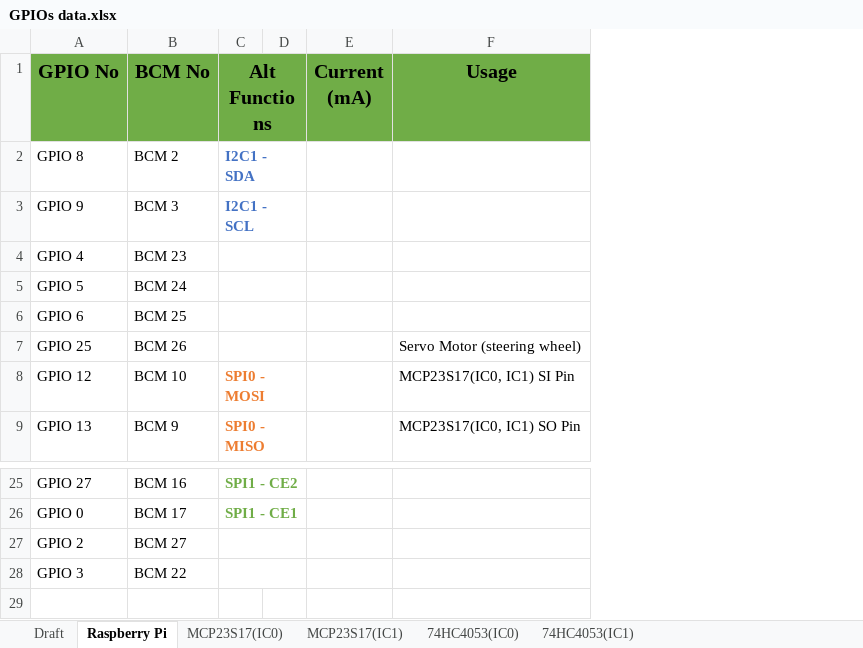
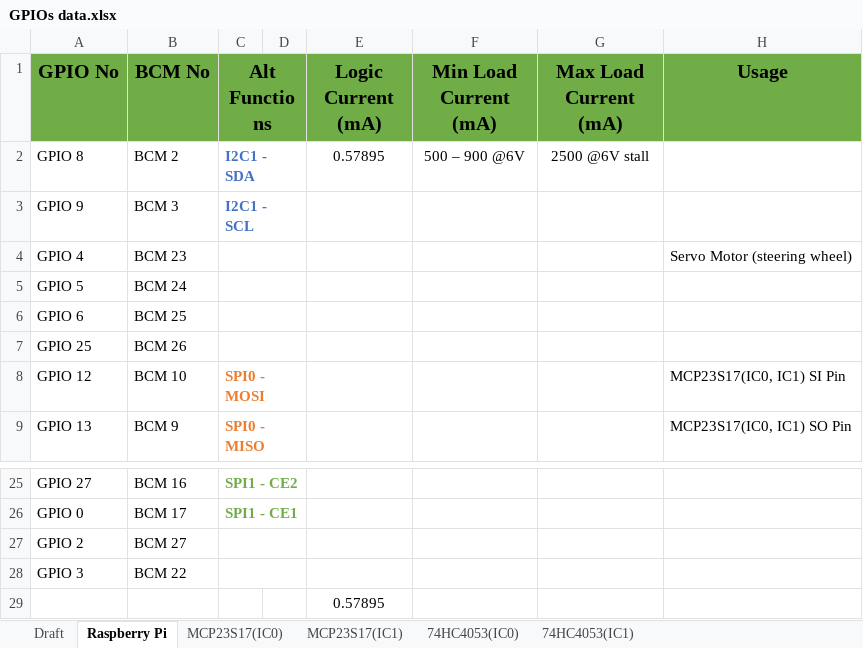
Before and after one commit to BILLyTheLiTTle/RCCar_Engineering, an Excel workbook: Electronics/GPIOs data.xlsx, sheet Raspberry Pi, drawn as a sheet; only a part is shown, gaps mark what is left out; values as stored, in another font and other column widths than the file's, no borders; charts and pictures and conditional formats not drawn; removed rows and columns are numbered as before the commit, all else as after; the diff names each change by its address in the sheet, - before the commit and + after, or states it on an @@ line.

Commit message:
Change pin for steering

```diff
--- a/Electronics/GPIOs data.xlsx (sheet Raspberry Pi)
+++ b/Electronics/GPIOs data.xlsx (sheet Raspberry Pi)
-column E (Current (mA)), empty
+column E (Logic Current (mA)), row 2: 0.57895
+column F (Min Load Current (mA)), row 2: 500 – 900 @6V
+column G (Max Load Current (mA)), row 2: 2500 @6V stall
-H4 (Usage): (empty)
+H4 (Usage): Servo Motor (steering wheel)
-H7 (Usage): Servo Motor (steering wheel)
+H7 (Usage): (empty)
+row 29:  |  |  |  | 0.57895
```
Also changed, not shown: charts or pictures.
